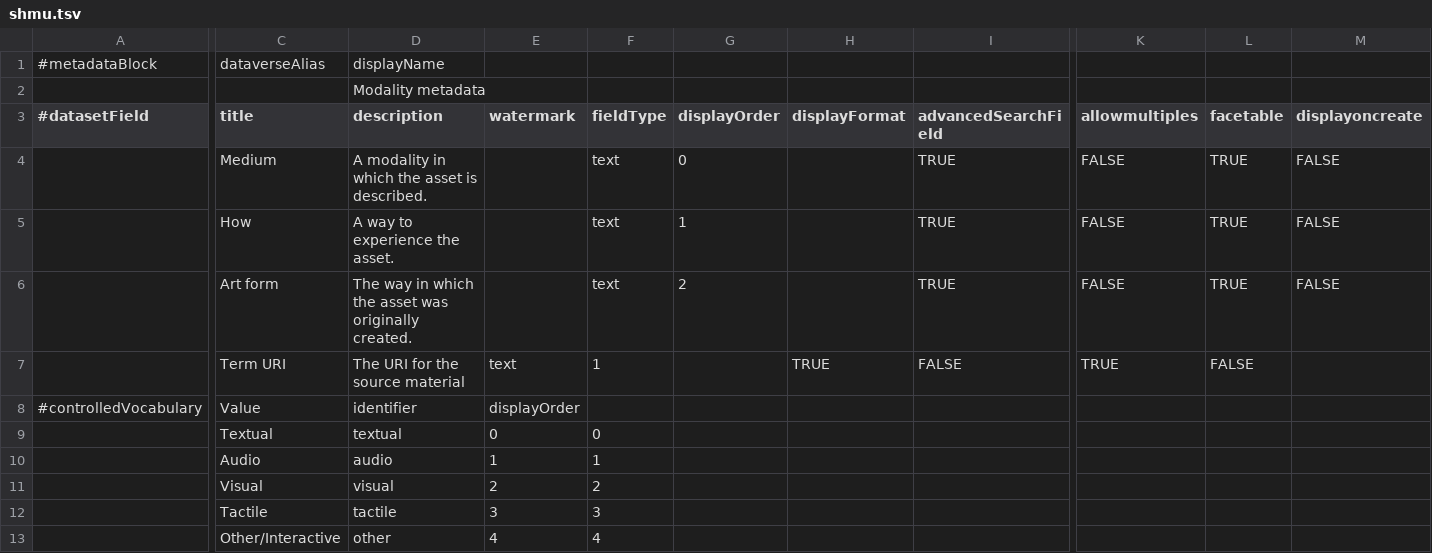
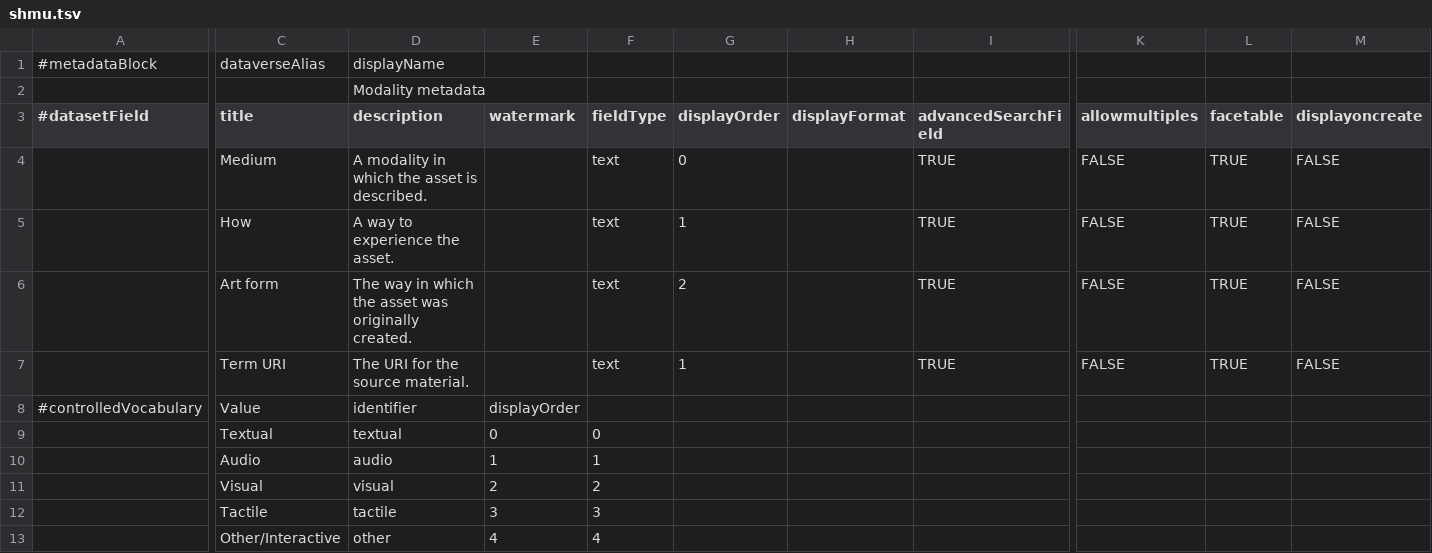
Before and after one commit to MuseIT-project/custom-metadata, a TSV file: shmu.tsv, drawn as a sheet; only a part is shown, gaps mark what is left out; the diff covers the shown part only; the diff names each change by its address in the sheet, - before the commit and + after, or states it on an @@ line.

Commit message:
Update shmu.tsv
Fix.

```diff
--- a/shmu.tsv
+++ b/shmu.tsv
-D7 (description): The URI for the source material
+D7 (description): The URI for the source material.
-E7 (watermark): text
+E7 (watermark): (empty)
-F7 (fieldType): 1
+F7 (fieldType): text
-G7 (displayOrder): (empty)
+G7 (displayOrder): 1
-H7 (displayFormat): TRUE
+H7 (displayFormat): (empty)
-I7 (advancedSearchField): FALSE
+I7 (advancedSearchField): TRUE
-K7 (allowmultiples): TRUE
+K7 (allowmultiples): FALSE
-L7 (facetable): FALSE
+L7 (facetable): TRUE
-M7 (displayoncreate): (empty)
+M7 (displayoncreate): FALSE
```
Also changed, not shown: 2 edited cells elsewhere in this file.
